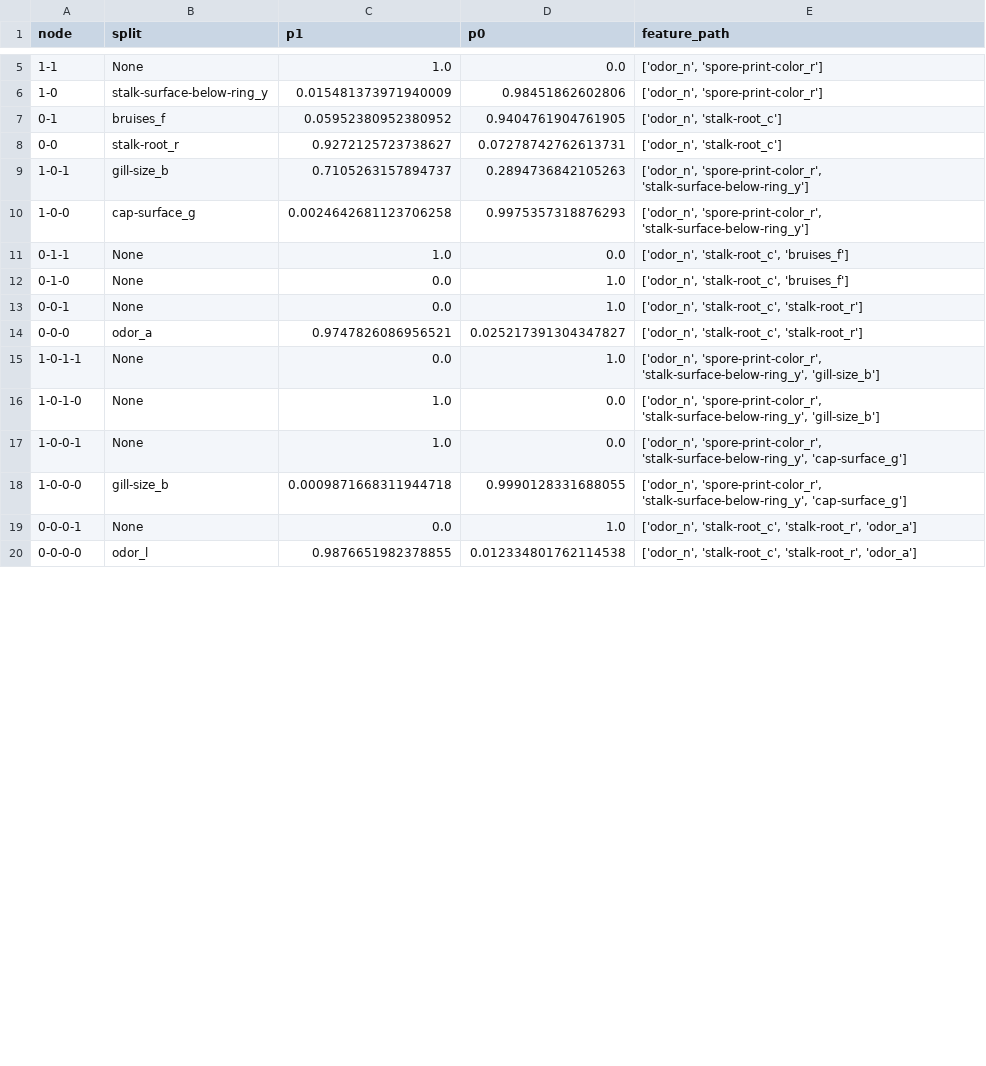
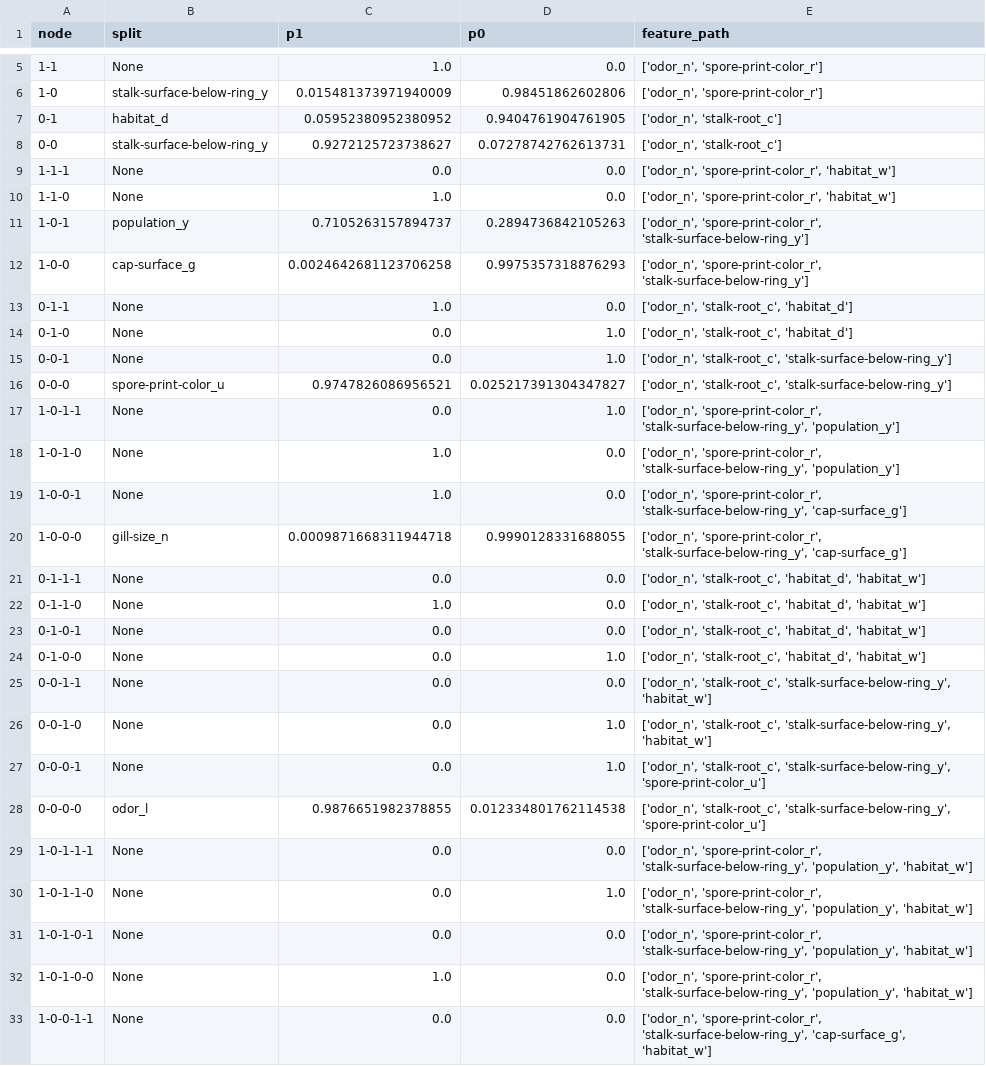
Before and after one commit to 22dylan/CS534, a CSV file: I3/output/part1/part1c_D5.csv, drawn as a sheet; only a part is shown, gaps mark what is left out; addresses are those after the commit; the diff covers the shown part only; the diff names each change by its address in the sheet, - before the commit and + after, or states it on an @@ line.

```diff
--- a/I3/output/part1/part1c_D5.csv
+++ b/I3/output/part1/part1c_D5.csv
-B7 (split): bruises_f
+B7 (split): habitat_d
-B8 (split): stalk-root_r
+B8 (split): stalk-surface-below-ring_y
+row 9: 1-1-1 | None | 0.0 | 0.0 | ['odor_n', 'spore-print-color_r', 'habitat_w']
+row 10: 1-1-0 | None | 1.0 | 0.0 | ['odor_n', 'spore-print-color_r', 'habitat_w']
-B11 (split): gill-size_b
+B11 (split): population_y
-E13:E14 (feature_path): ['odor_n', 'stalk-root_c', 'bruises_f']
+E13:E14 (feature_path): ['odor_n', 'stalk-root_c', 'habitat_d']
-E15:E16 (feature_path): ['odor_n', 'stalk-root_c', 'stalk-root_r']
+E15:E16 (feature_path): ['odor_n', 'stalk-root_c', 'stalk-surface-below-ring_y']
-B16 (split): odor_a
+B16 (split): spore-print-color_u
-E17:E18 (feature_path): …'spore-print-color_r', 'stalk-surface-below-ring_y', 'gill-size_b']
+E17:E18 (feature_path): …'spore-print-color_r', 'stalk-surface-below-ring_y', 'population_y']
-B20 (split): gill-size_b
+B20 (split): gill-size_n
+row 21: 0-1-1-1 | None | 0.0 | 0.0 | ['odor_n', 'stalk-root_c', 'habitat_d', 'habitat_w']
+row 22: 0-1-1-0 | None | 1.0 | 0.0 | ['odor_n', 'stalk-root_c', 'habitat_d', 'habitat_w']
+row 23: 0-1-0-1 | None | 0.0 | 0.0 | ['odor_n', 'stalk-root_c', 'habitat_d', 'habitat_w']
+row 24: 0-1-0-0 | None | 0.0 | 1.0 | ['odor_n', 'stalk-root_c', 'habitat_d', 'habitat_w']
+row 25: 0-0-1-1 | None | 0.0 | 0.0 | ['odor_n', 'stalk-root_c', 'stalk-surface-below-ring_y', 'habitat_w']
+row 26: 0-0-1-0 | None | 0.0 | 1.0 | ['odor_n', 'stalk-root_c', 'stalk-surface-below-ring_y', 'habitat_w']
-E27:E28 (feature_path): ['odor_n', 'stalk-root_c', 'stalk-root_r', 'odor_a']
+E27:E28 (feature_path): ['odor_n', 'stalk-root_c', 'stalk-surface-below-ring_y', 'spore-print-color_u']
+row 29: 1-0-1-1-1 | None | 0.0 | 0.0 | ['odor_n', 'spore-print-color_r', 'stalk-surface-below-ring_y', 'population_y', 'habitat_w']
+row 30: 1-0-1-1-0 | None | 0.0 | 1.0 | ['odor_n', 'spore-print-color_r', 'stalk-surface-below-ring_y', 'population_y', 'habitat_w']
+row 31: 1-0-1-0-1 | None | 0.0 | 0.0 | ['odor_n', 'spore-print-color_r', 'stalk-surface-below-ring_y', 'population_y', 'habitat_w']
+row 32: 1-0-1-0-0 | None | 1.0 | 0.0 | ['odor_n', 'spore-print-color_r', 'stalk-surface-below-ring_y', 'population_y', 'habitat_w']
+row 33: 1-0-0-1-1 | None | 0.0 | 0.0 | ['odor_n', 'spore-print-color_r', 'stalk-surface-below-ring_y', 'cap-surface_g', 'habitat_w']
```
Also changed, not shown: 3 added rows and 10 edited cells elsewhere in this file, I3/output/part1/part1c_D4.csv, I3/output/part1/part1c_D6.csv, 49 other files.
